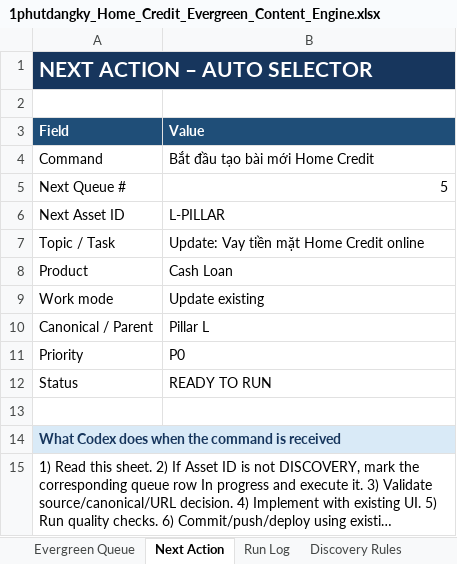
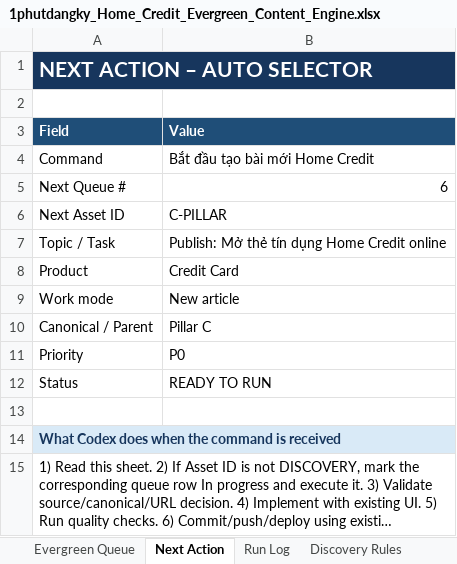
Before and after one commit to vothanhphatsocial/1phutdangky, an Excel workbook: docs/content/1phutdangky_Home_Credit_Evergreen_Content_Engine.xlsx, sheet Next Action, drawn as a sheet; long unchanged cells end in …; values as stored, in another font and other column widths than the file's, no borders; the diff names each change by its address in the sheet, - before the commit and + after, or states it on an @@ line.

Commit message:
chore(content): record Home Credit CTA verification blocker

```diff
--- a/docs/content/1phutdangky_Home_Credit_Evergreen_Content_Engine.xlsx (sheet Next Action)
+++ b/docs/content/1phutdangky_Home_Credit_Evergreen_Content_Engine.xlsx (sheet Next Action)
-B5 (Value): 5
+B5 (Value): 6
-B6 (Value): L-PILLAR
+B6 (Value): C-PILLAR
-B7 (Value): Update: Vay tiền mặt Home Credit online
+B7 (Value): Publish: Mở thẻ tín dụng Home Credit online
-B8 (Value): Cash Loan
+B8 (Value): Credit Card
-B9 (Value): Update existing
+B9 (Value): New article
-B10 (Value): Pillar L
+B10 (Value): Pillar C
```
Also changed, not shown: sheet Run Log, sheet Evergreen Queue.
